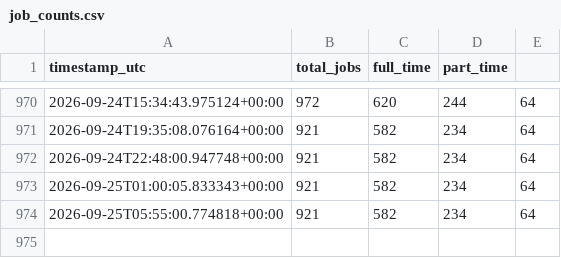
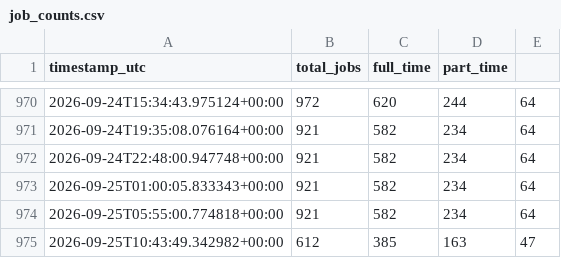
Before and after one commit to aaronisaacs-glitch/mcdonalds-job-tracker, a CSV file: job_counts.csv, drawn as a sheet; only a part is shown, gaps mark what is left out; the diff names each change by its address in the sheet, - before the commit and + after, or states it on an @@ line.

```diff
--- a/job_counts.csv
+++ b/job_counts.csv
+row 975: 2026-09-25T10:43:49.342982+00:00 | 612 | 385 | 163 | 47
```
Also changed, not shown: 1 other file.
